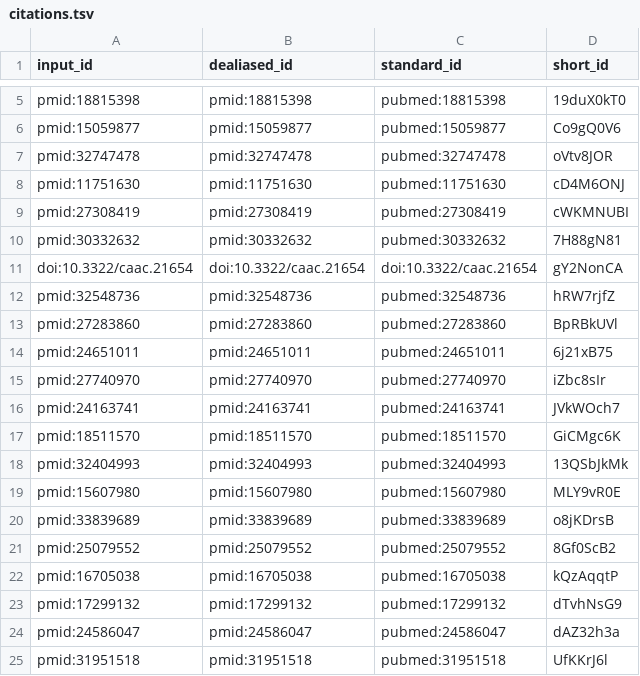
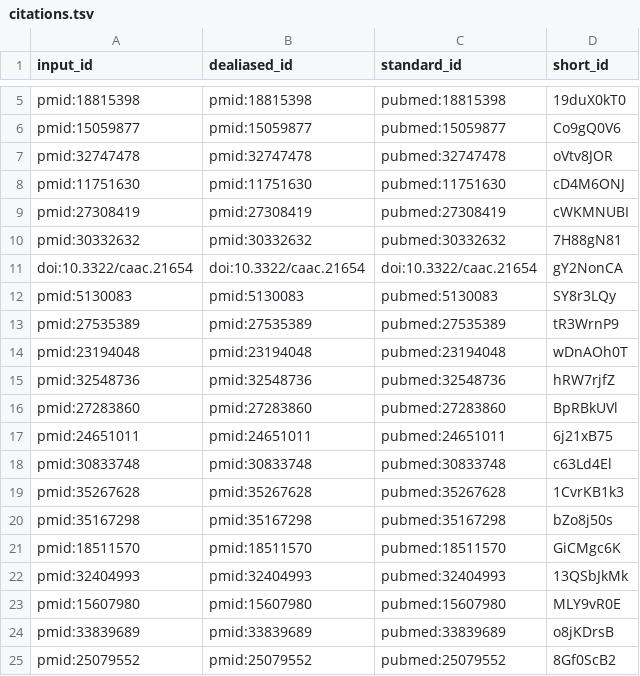
Before and after one commit to scherzerthesis/thesis, a TSV file: citations.tsv, drawn as a sheet; only a part is shown, gaps mark what is left out; the shorter side is filled out with more unchanged rows.

```diff
--- a/citations.tsv
+++ b/citations.tsv
@@ -11,2 +11,5 @@ pmid:30332632	pmid:30332632	pubmed:30332632	7H88gN81
 doi:10.3322/caac.21654	doi:10.3322/caac.21654	doi:10.3322/caac.21654	gY2NonCA
+pmid:5130083	pmid:5130083	pubmed:5130083	SY8r3LQy
+pmid:27535389	pmid:27535389	pubmed:27535389	tR3WrnP9
+pmid:23194048	pmid:23194048	pubmed:23194048	wDnAOh0T
 pmid:32548736	pmid:32548736	pubmed:32548736	hRW7rjfZ
@@ -14,4 +17,5 @@ pmid:27283860	pmid:27283860	pubmed:27283860	BpRBkUVl
 pmid:24651011	pmid:24651011	pubmed:24651011	6j21xB75
-pmid:27740970	pmid:27740970	pubmed:27740970	iZbc8sIr
-pmid:24163741	pmid:24163741	pubmed:24163741	JVkWOch7
+pmid:30833748	pmid:30833748	pubmed:30833748	c63Ld4El
+pmid:35267628	pmid:35267628	pubmed:35267628	1CvrKB1k3
+pmid:35167298	pmid:35167298	pubmed:35167298	bZo8j50s
 pmid:18511570	pmid:18511570	pubmed:18511570	GiCMgc6K
```
Also changed, not shown: 9 other files.
